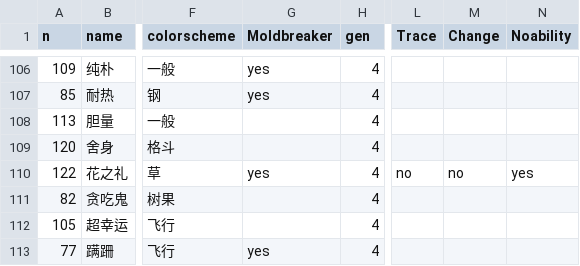
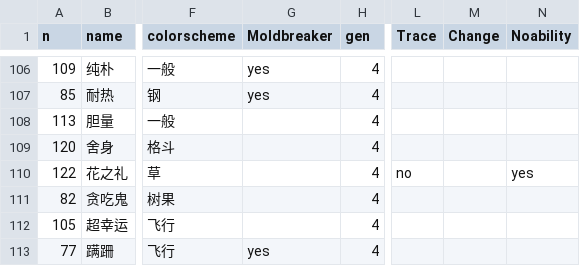
Before and after one commit to Dumeng/pm-dataset, a CSV file: dataset/ability.csv, drawn as a sheet; only a part is shown, gaps mark what is left out; the diff covers the shown part only; the diff names each change by its address in the sheet, - before the commit and + after, or states it on an @@ line.

```diff
--- a/dataset/ability.csv
+++ b/dataset/ability.csv
-G110 (Moldbreaker): yes
+G110 (Moldbreaker): (empty)
-M110 (Change): no
+M110 (Change): (empty)
```
Also changed, not shown: 4 edited cells elsewhere in this file.
